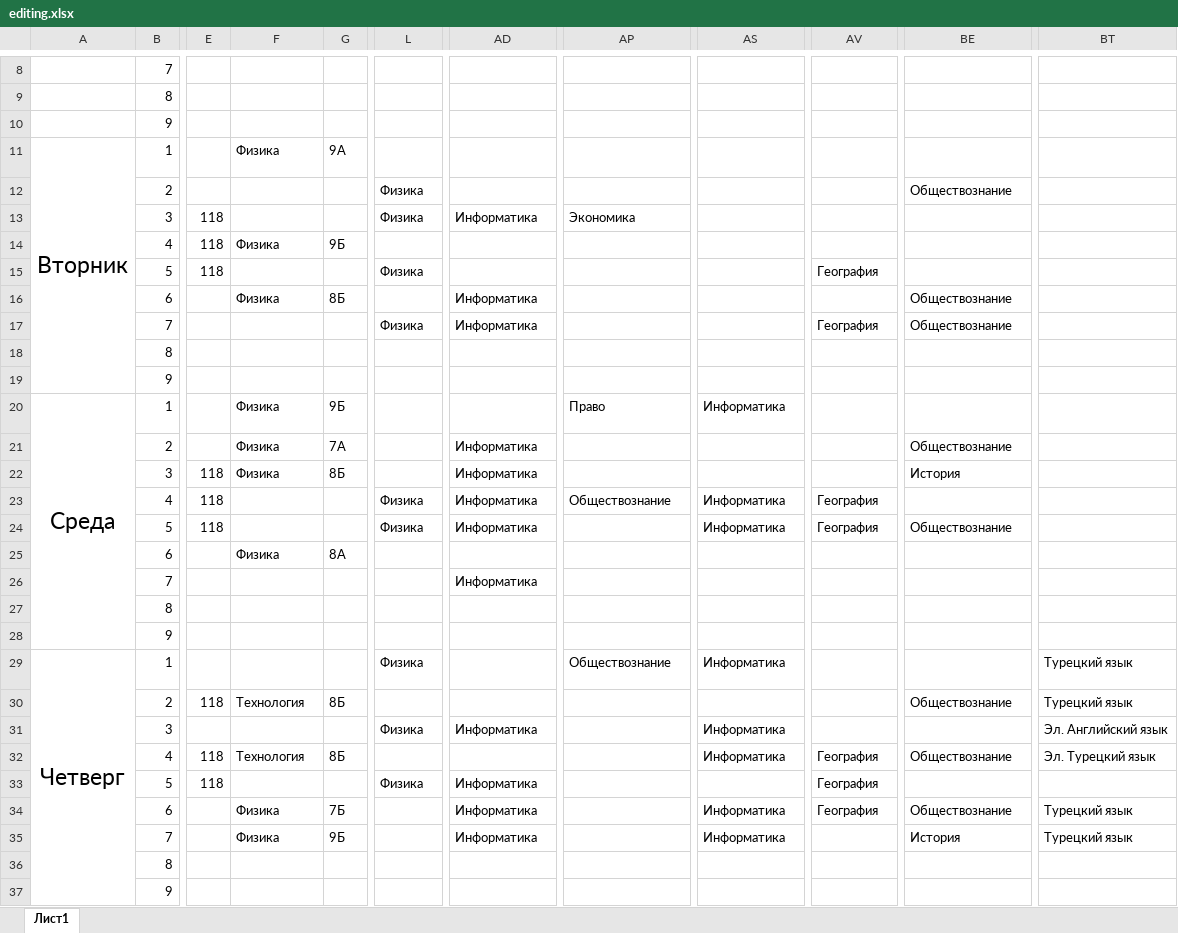
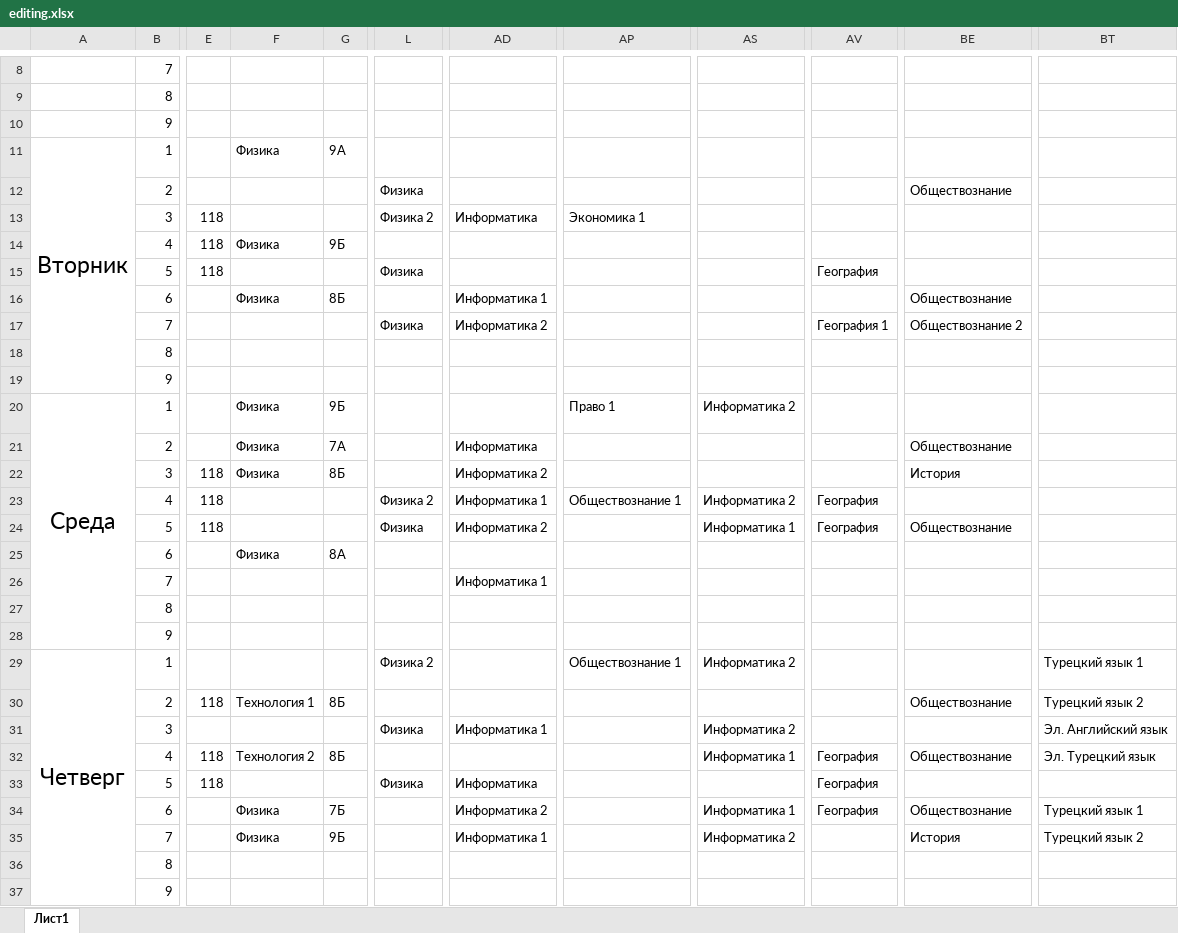
Before and after one commit to nefizik/timetablebot_li1, an Excel workbook: editing.xlsx, sheet Лист1, drawn as a sheet; only a part is shown, gaps mark what is left out; values as stored, in another font and other column widths than the file's, no borders; the diff covers the shown part only; the diff names each change by its address in the sheet, - before the commit and + after, or states it on an @@ line.

```diff
--- a/editing.xlsx (sheet Лист1)
+++ b/editing.xlsx (sheet Лист1)
-L13: Физика
+L13: Физика 2
-AP13: Экономика
+AP13: Экономика 1
-AD16: Информатика
+AD16: Информатика 1
-AD17: Информатика
+AD17: Информатика 2
-AV17: География
+AV17: География 1
-BE17: Обществознание
+BE17: Обществознание 2
-AP20: Право
+AP20: Право 1
-AS20: Информатика
+AS20: Информатика 2
-AD22: Информатика
+AD22: Информатика 2
-L23: Физика
+L23: Физика 2
-AD23: Информатика
+AD23: Информатика 1
-AP23: Обществознание
+AP23: Обществознание 1
-AS23: Информатика
+AS23: Информатика 2
-AD24: Информатика
+AD24: Информатика 2
-AS24: Информатика
+AS24: Информатика 1
-AD26: Информатика
+AD26: Информатика 1
-L29: Физика
+L29: Физика 2
-AP29: Обществознание
+AP29: Обществознание 1
-AS29: Информатика
+AS29: Информатика 2
-BT29: Турецкий язык
+BT29: Турецкий язык 1
-F30: Технология
+F30: Технология 1
-BT30: Турецкий язык
+BT30: Турецкий язык 2
-AD31: Информатика
+AD31: Информатика 1
-AS31: Информатика
+AS31: Информатика 2
-F32: Технология
+F32: Технология 2
-AS32: Информатика
+AS32: Информатика 1
-AD34: Информатика
+AD34: Информатика 2
-AS34: Информатика
+AS34: Информатика 1
-BT34: Турецкий язык
+BT34: Турецкий язык 1
-AD35: Информатика
+AD35: Информатика 1
-AS35: Информатика
+AS35: Информатика 2
-BT35: Турецкий язык
+BT35: Турецкий язык 2
```
Also changed, not shown: 44 edited cells elsewhere in this sheet, 3 other files.
